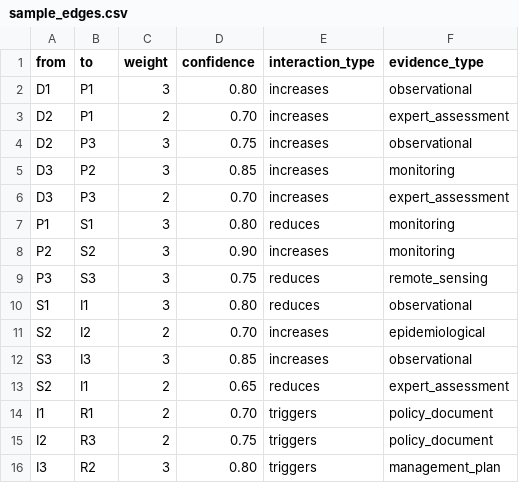
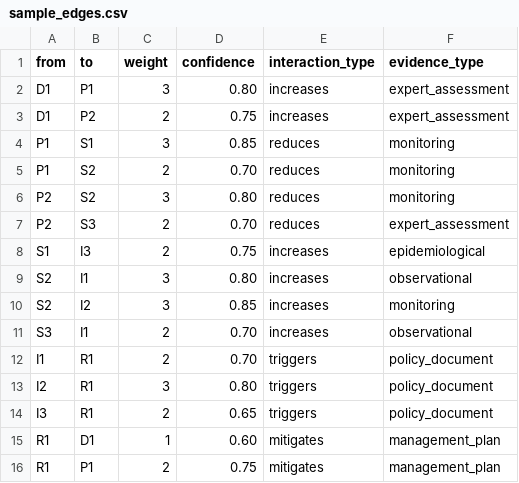
Before and after one commit to gfonseca-unifesp/iDPSIR, a CSV file: data/sample_edges.csv, drawn as a sheet; only a part is shown; the diff covers the shown part only.

```diff
--- a/data/sample_edges.csv
+++ b/data/sample_edges.csv
@@ -1,16 +1,16 @@
 from,to,weight,confidence,interaction_type,evidence_type
-D1,P1,3,0.80,increases,observational
-D2,P1,2,0.70,increases,expert_assessment
-D2,P3,3,0.75,increases,observational
-D3,P2,3,0.85,increases,monitoring
-D3,P3,2,0.70,increases,expert_assessment
-P1,S1,3,0.80,reduces,monitoring
-P2,S2,3,0.90,increases,monitoring
-P3,S3,3,0.75,reduces,remote_sensing
-S1,I1,3,0.80,reduces,observational
-S2,I2,2,0.70,increases,epidemiological
-S3,I3,3,0.85,increases,observational
-S2,I1,2,0.65,reduces,expert_assessment
+D1,P1,3,0.80,increases,expert_assessment
+D1,P2,2,0.75,increases,expert_assessment
+P1,S1,3,0.85,reduces,monitoring
+P1,S2,2,0.70,reduces,monitoring
+P2,S2,3,0.80,reduces,monitoring
+P2,S3,2,0.70,reduces,expert_assessment
+S1,I3,2,0.75,increases,epidemiological
+S2,I1,3,0.80,increases,observational
+S2,I2,3,0.85,increases,monitoring
+S3,I1,2,0.70,increases,observational
 I1,R1,2,0.70,triggers,policy_document
-I2,R3,2,0.75,triggers,policy_document
-I3,R2,3,0.80,triggers,management_plan
+I2,R1,3,0.80,triggers,policy_document
+I3,R1,2,0.65,triggers,policy_document
+R1,D1,1,0.60,mitigates,management_plan
+R1,P1,2,0.75,mitigates,management_plan
```
Also changed, not shown: 3 removed rows and 2 edited cells elsewhere in this file, data/sample_nodes.csv, 36 other files.
